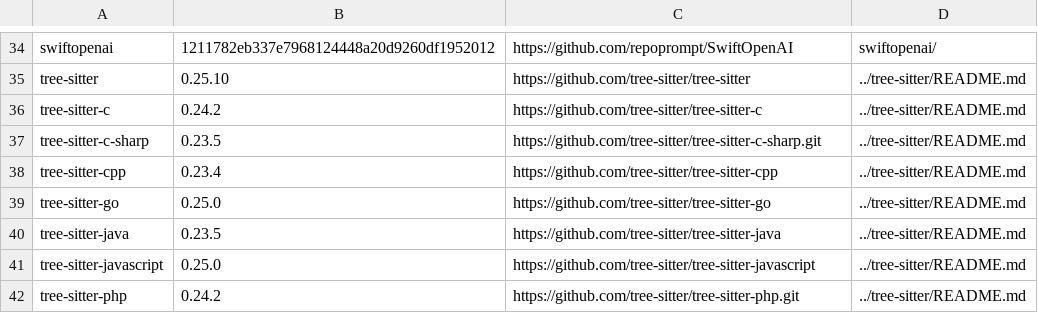
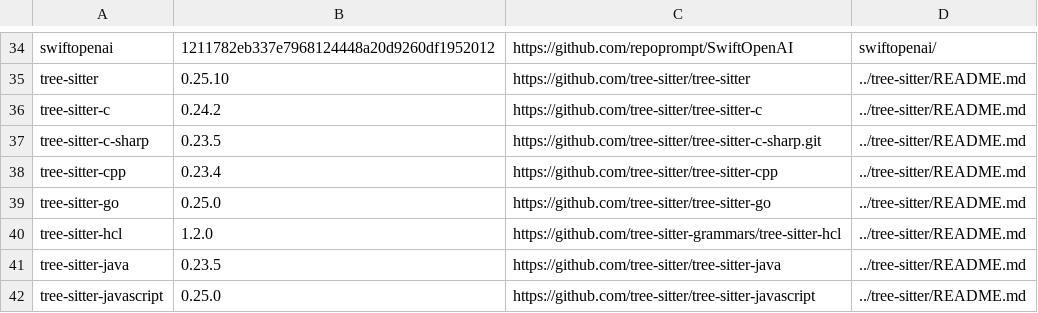
Before and after one commit to mplibunao/repoprompt-ce-local, a TSV file: ThirdPartyLicenses/swiftpm/inventory.tsv, drawn as a sheet; only a part is shown, gaps mark what is left out; the shorter side is filled out with more unchanged rows; the diff names each change by its address in the sheet, - before the commit and + after, or states it on an @@ line.

```diff
--- a/ThirdPartyLicenses/swiftpm/inventory.tsv
+++ b/ThirdPartyLicenses/swiftpm/inventory.tsv
+row 40: tree-sitter-hcl | 1.2.0 | https://github.com/tree-sitter-grammars/tree-sitter-hcl | ../tree-sitter/README.md
```
Also changed, not shown: 7 other files.
